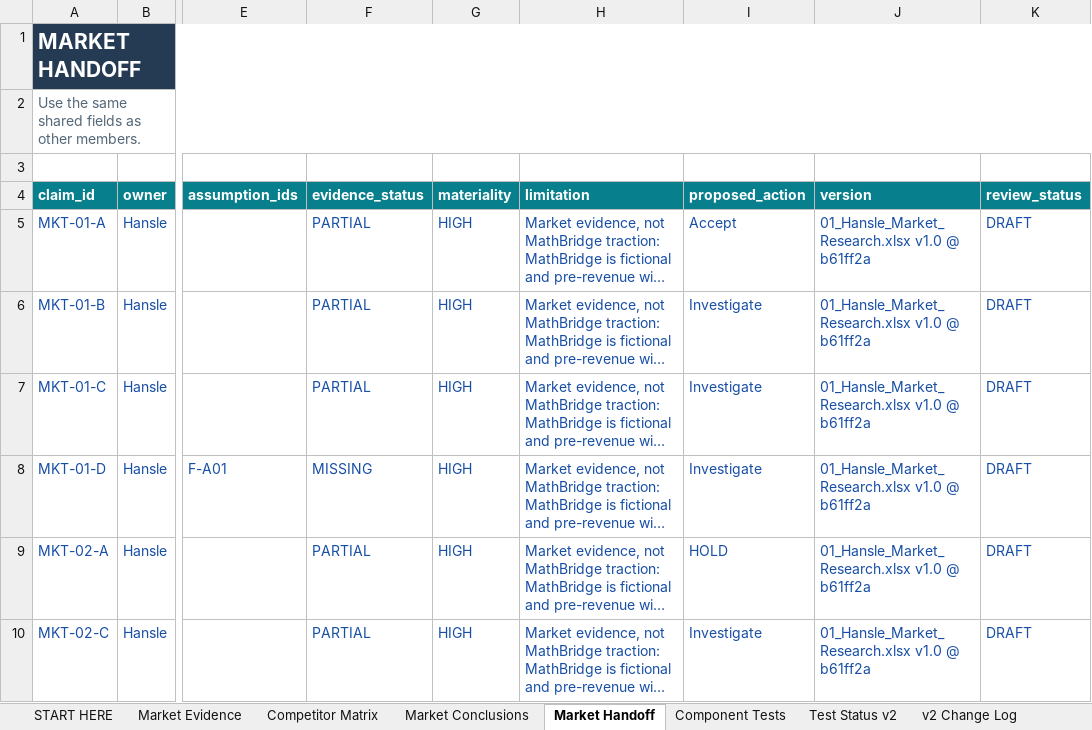
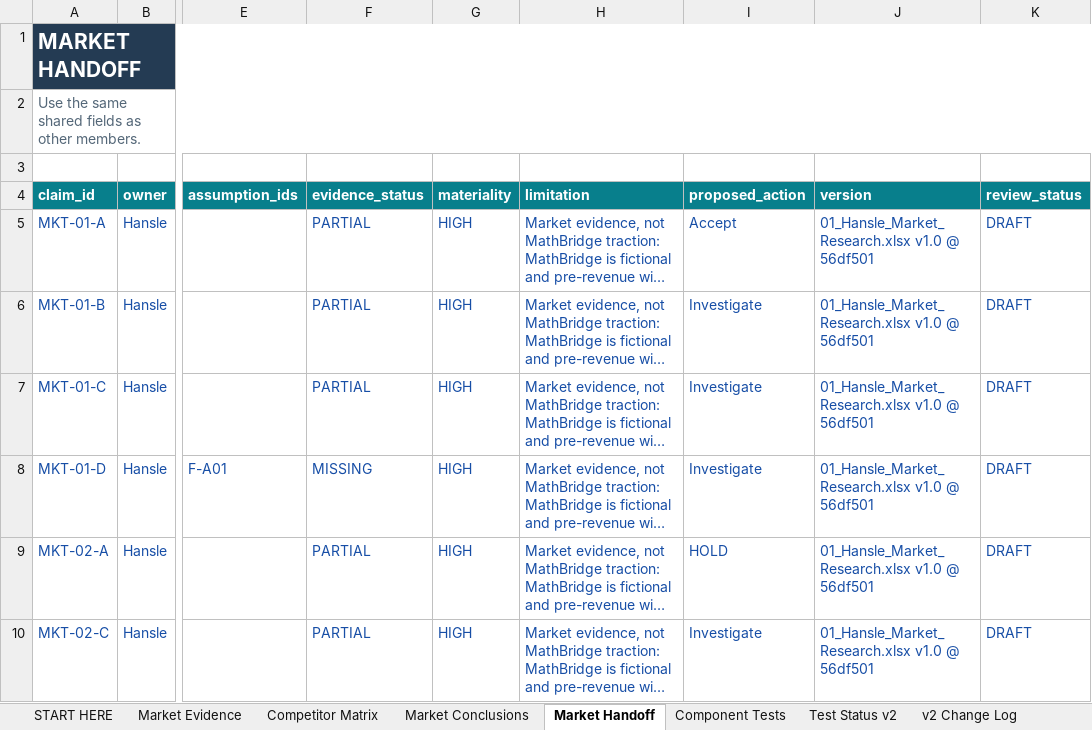
Before and after one commit to hanslelee/research-market-dump, an Excel workbook: market/out/01_Hansle_Market_Research.xlsx, sheet Market Handoff, drawn as a sheet; only a part is shown, gaps mark what is left out; long unchanged cells end in …; values as stored, in another font and other column widths than the file's, no borders; the diff names each change by its address in the sheet, - before the commit and + after, or states it on an @@ line.

```diff
--- a/market/out/01_Hansle_Market_Research.xlsx (sheet Market Handoff)
+++ b/market/out/01_Hansle_Market_Research.xlsx (sheet Market Handoff)
-J5:J10 (version): 01_Hansle_Market_Research.xlsx v1.0 @ b61ff2a
+J5:J10 (version): 01_Hansle_Market_Research.xlsx v1.0 @ 56df501
```
Also changed, not shown: sheet Market Evidence, 4 other files.
